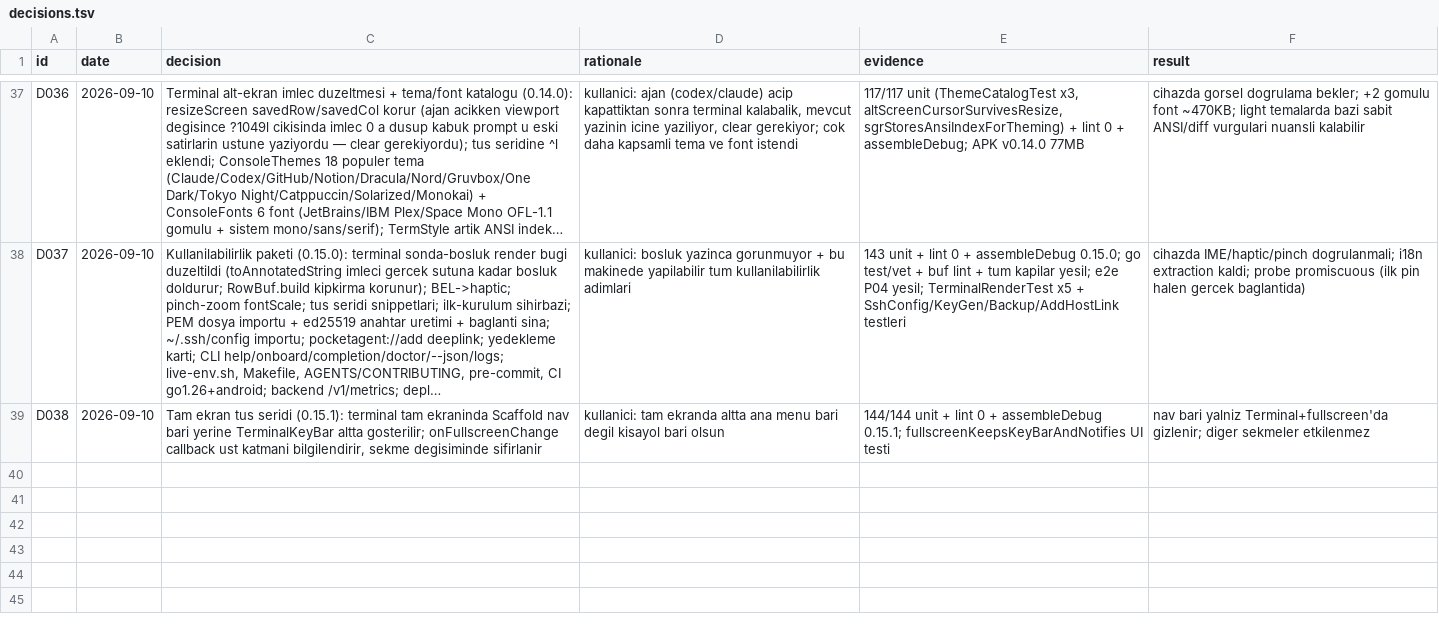
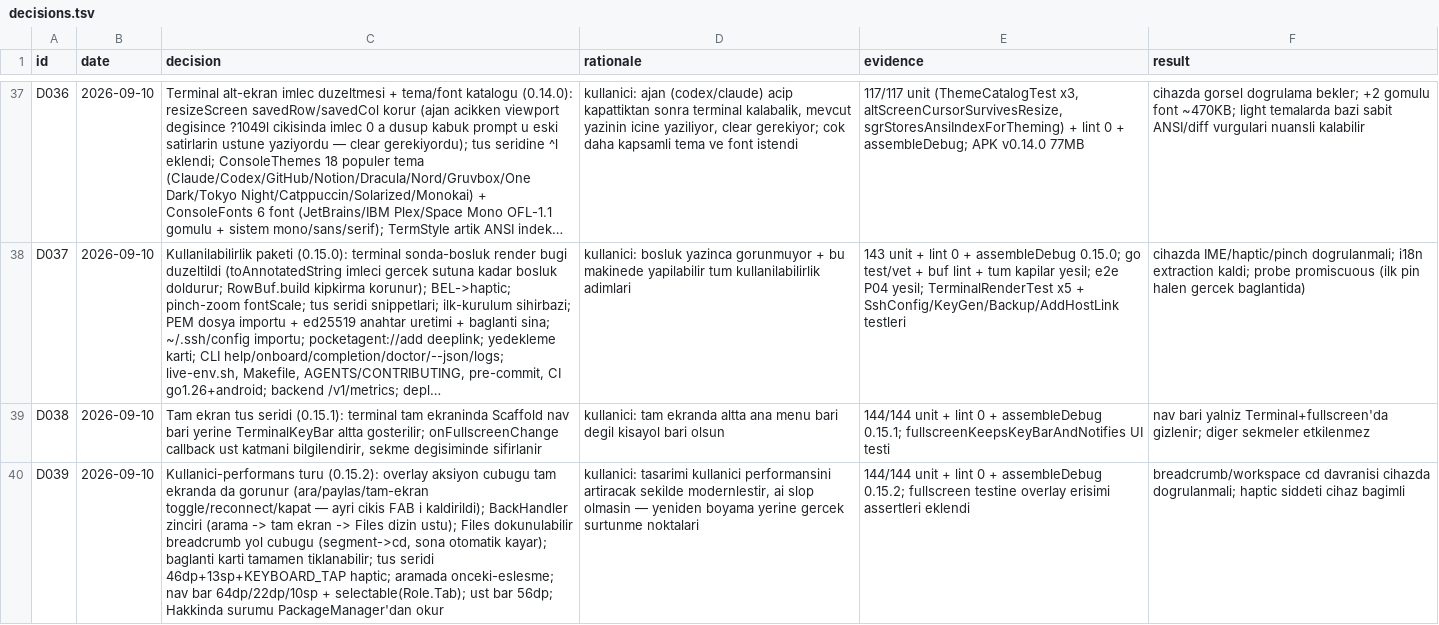
Before and after one commit to azygoss/pocket-agent, a TSV file: decisions.tsv, drawn as a sheet; only a part is shown, gaps mark what is left out; long unchanged cells end in …; the diff names each change by its address in the sheet, - before the commit and + after, or states it on an @@ line.

```diff
--- a/decisions.tsv
+++ b/decisions.tsv
+row 40: D039 | 2026-09-10 | Kullanici-performans turu (0.15.2): overlay aksiyon cubugu tam ekranda da gorunur (ara/paylas/tam-ekran toggle/reconnect/kapat — ayri cikis FAB i kaldirildi); BackHandler zinciri (arama -> tam ekran -> Files dizin ustu); Files dokunulabilir breadcrumb yol cubugu (segment->cd, sona otomatik kayar); baglanti karti tamamen tiklanabilir; tus seridi 46dp+13sp+KEYBOARD_TAP haptic; aramada onceki-eslesme; nav bar 64dp/22dp/10sp + selectable(Role.Tab); ust bar 56dp; Hakkinda surumu PackageManager'dan okur | kullanici: tasarimi kullanici performansini artiracak sekilde modernlestir, ai slop olmasin — yeniden boyama yerine gercek surtunme noktalari | 144/144 unit + lint 0 + assembleDebug 0.15.2; fullscreen testine overlay erisimi assertleri eklendi | breadcrumb/workspace cd davranisi cihazda dogrulanmali; haptic siddeti cihaz bagimli
```
Also changed, not shown: 8 other files.
